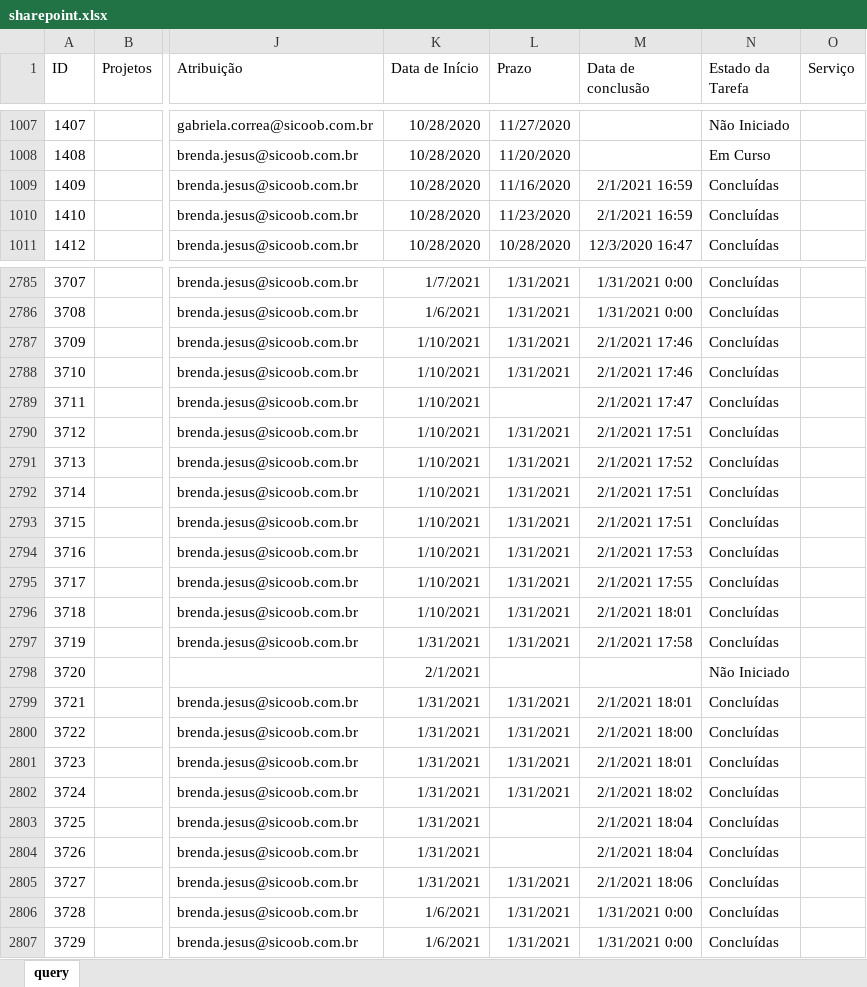
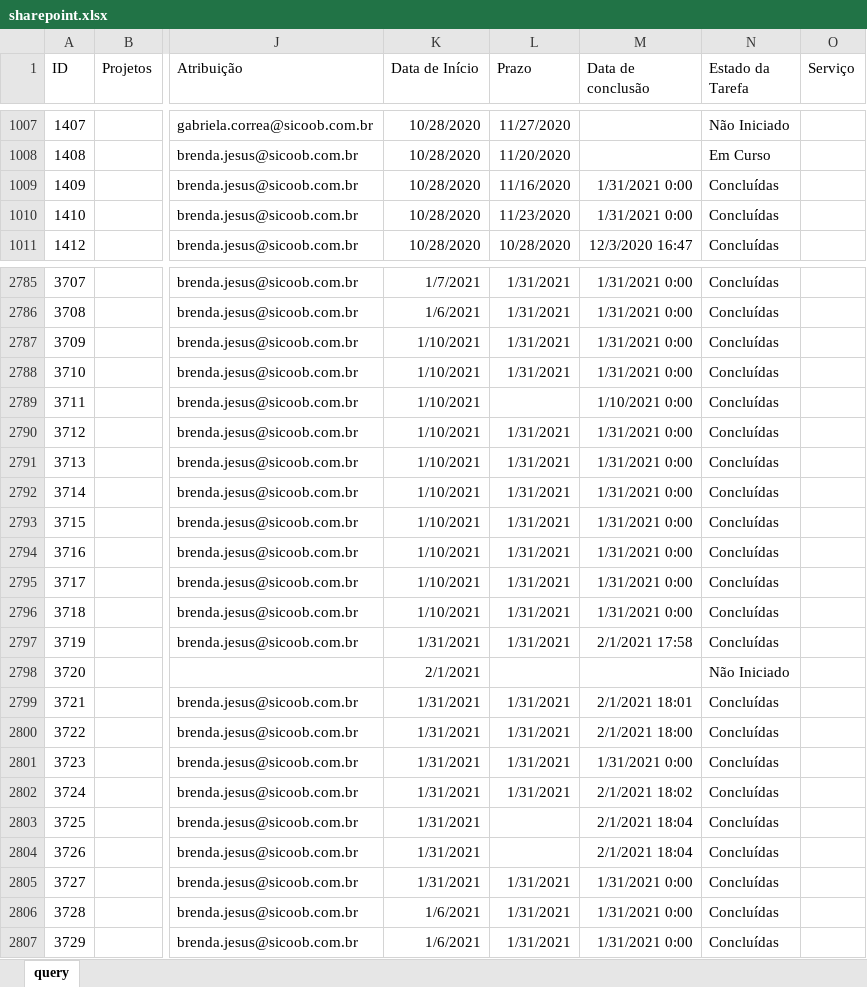
Before and after one commit to pedro-longhin/Repository, an Excel workbook: sharepoint.xlsx, sheet query, drawn as a sheet; only a part is shown, gaps mark what is left out; values as stored, in another font and other column widths than the file's, no borders; table styles not drawn; the diff covers the shown part only; the diff names each change by its address in the sheet, - before the commit and + after, or states it on an @@ line.

```diff
--- a/sharepoint.xlsx (sheet query)
+++ b/sharepoint.xlsx (sheet query)
-M1009:M1010 (Data de conclusão): 2/1/2021 16:59
+M1009:M1010 (Data de conclusão): 1/31/2021 0:00
-M2787:M2788 (Data de conclusão): 2/1/2021 17:46
+M2787:M2788 (Data de conclusão): 1/31/2021 0:00
-M2789 (Data de conclusão): 2/1/2021 17:47
+M2789 (Data de conclusão): 1/10/2021 0:00
-M2790 (Data de conclusão): 2/1/2021 17:51
+M2790 (Data de conclusão): 1/31/2021 0:00
-M2791 (Data de conclusão): 2/1/2021 17:52
+M2791 (Data de conclusão): 1/31/2021 0:00
-M2792:M2793 (Data de conclusão): 2/1/2021 17:51
+M2792:M2793 (Data de conclusão): 1/31/2021 0:00
-M2794 (Data de conclusão): 2/1/2021 17:53
+M2794 (Data de conclusão): 1/31/2021 0:00
-M2795 (Data de conclusão): 2/1/2021 17:55
+M2795 (Data de conclusão): 1/31/2021 0:00
-M2796 (Data de conclusão): 2/1/2021 18:01
+M2796 (Data de conclusão): 1/31/2021 0:00
-M2801 (Data de conclusão): 2/1/2021 18:01
+M2801 (Data de conclusão): 1/31/2021 0:00
-M2805 (Data de conclusão): 2/1/2021 18:06
+M2805 (Data de conclusão): 1/31/2021 0:00
```
Also changed, not shown: 9 added rows and 44 edited cells elsewhere in this sheet.
